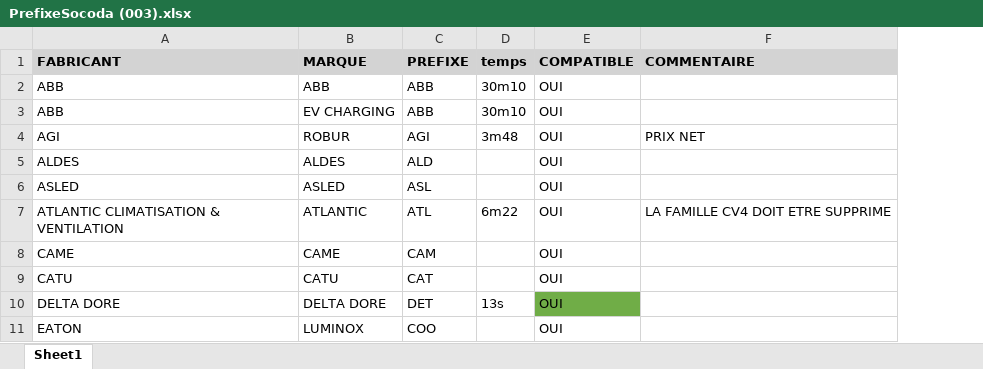
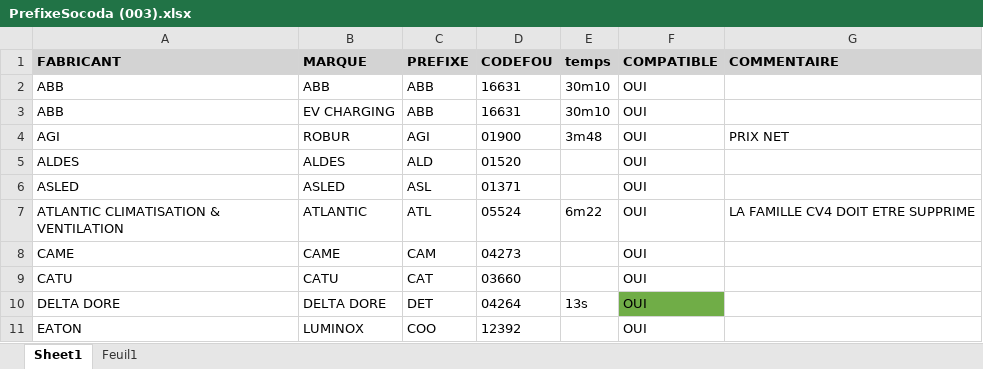
Before and after one commit to thomascail33/tarificator, an Excel workbook: PrefixeSocoda (003).xlsx, sheet Sheet1, drawn as a sheet; only a part is shown; values as stored, in another font and other column widths than the file's, no borders; conditional formats not drawn; the diff names each change by its address in the sheet, - before the commit and + after, or states it on an @@ line.

```diff
--- a/PrefixeSocoda (003).xlsx (sheet Sheet1)
+++ b/PrefixeSocoda (003).xlsx (sheet Sheet1)
+sheet tab: Feuil1
+column D (CODEFOU), rows 2-11: 16631 | 16631 | 01900 | 01520 | 01371 | 05524 | 04273 | 03660 | 04264 | 12392
```
Also changed, not shown: 1 other file.
